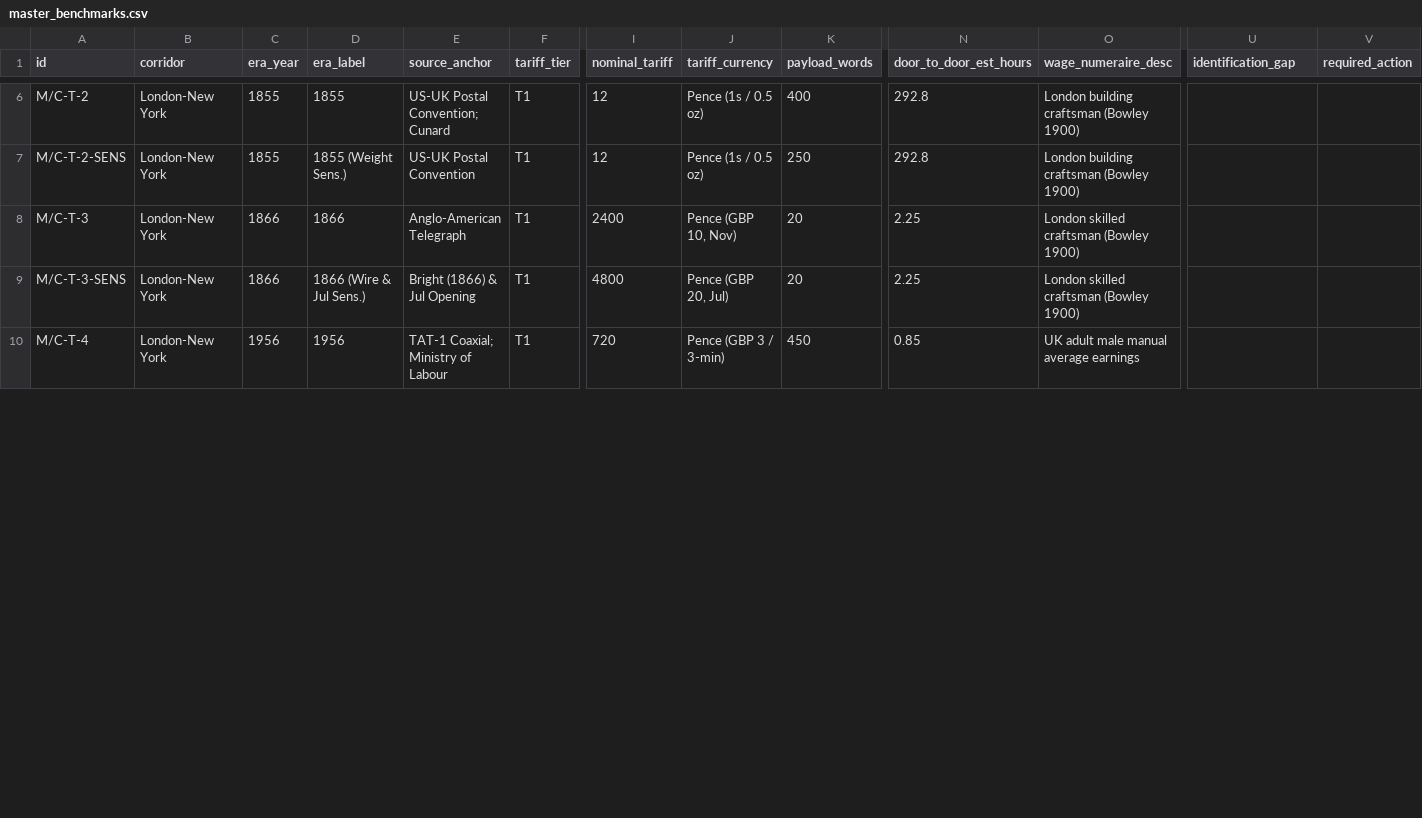
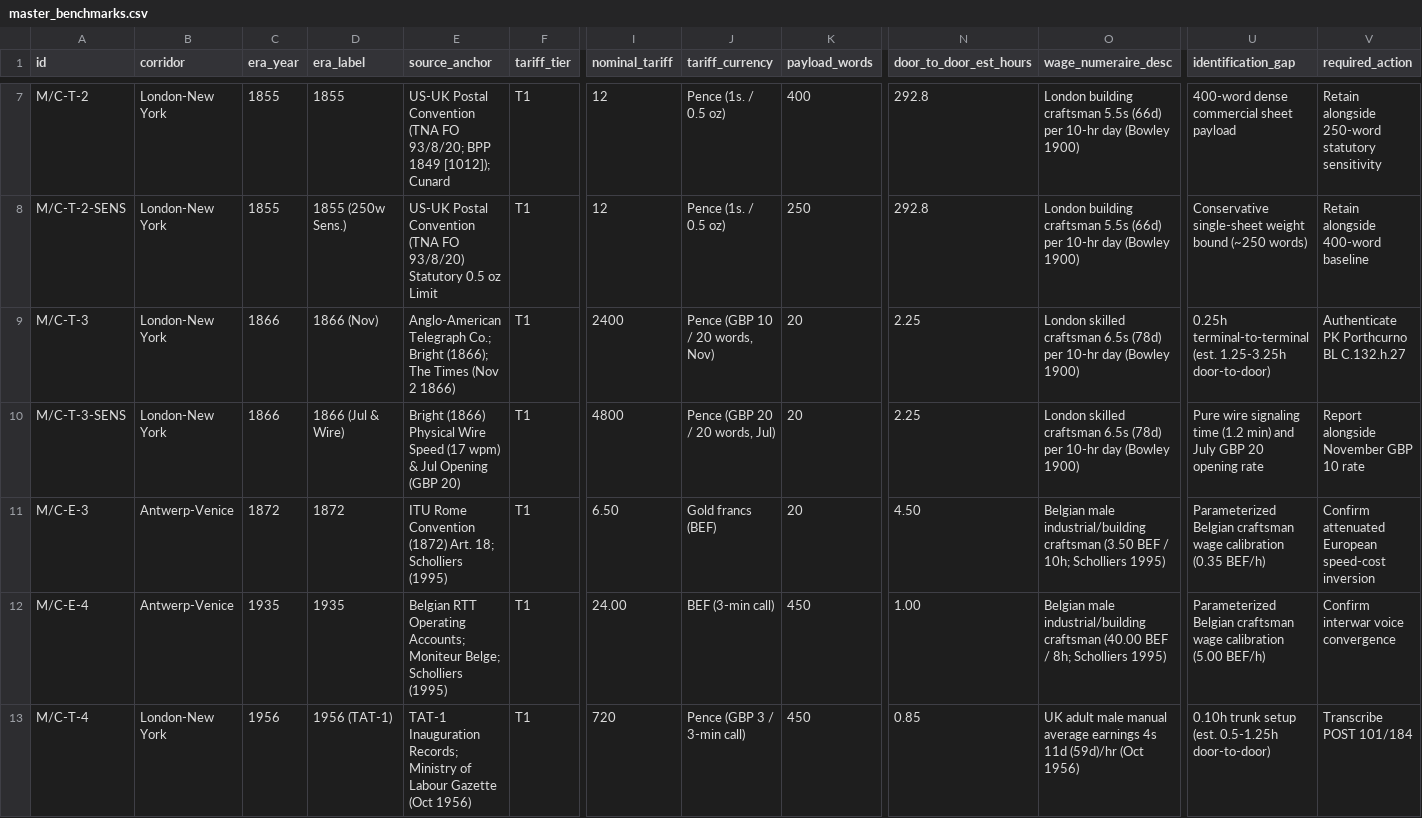
Before and after one commit to rbastiaanssen-tech/cliometric-portal, a CSV file: public/data/master_benchmarks.csv, drawn as a sheet; only a part is shown, gaps mark what is left out; addresses are those after the commit; rows hold the shown columns only; the diff covers the shown part only; the diff names each change by its address in the sheet, - before the commit and + after, or states it on an @@ line.

Commit message:
Integrate finalized Master Table with Belgian 1872/1935 calibrations, Intelsat I, TAT-8, and zero Pending cells

```diff
--- a/public/data/master_benchmarks.csv
+++ b/public/data/master_benchmarks.csv
-E7 (source_anchor): US-UK Postal Convention; Cunard
+E7 (source_anchor): US-UK Postal Convention (TNA FO 93/8/20; BPP 1849 [1012]); Cunard
-J7:J8 (tariff_currency): Pence (1s / 0.5 oz)
+J7:J8 (tariff_currency): Pence (1s. / 0.5 oz)
-O7:O8 (wage_numeraire_desc): …building craftsman (Bowley 1900)
+O7:O8 (wage_numeraire_desc): …building craftsman 5.5s (66d) per 10-hr day (Bowley 1900)
-U7 (identification_gap): (empty)
+U7 (identification_gap): 400-word dense commercial sheet payload
-V7 (required_action): (empty)
+V7 (required_action): Retain alongside 250-word statutory sensitivity
-D8 (era_label): 1855 (Weight Sens.)
+D8 (era_label): 1855 (250w Sens.)
-E8 (source_anchor): US-UK Postal Convention
+E8 (source_anchor): US-UK Postal Convention (TNA FO 93/8/20) Statutory 0.5 oz Limit
-U8 (identification_gap): (empty)
+U8 (identification_gap): Conservative single-sheet weight bound (~250 words)
-V8 (required_action): (empty)
+V8 (required_action): Retain alongside 400-word baseline
-D9 (era_label): 1866
+D9 (era_label): 1866 (Nov)
-E9 (source_anchor): Anglo-American Telegraph
+E9 (source_anchor): Anglo-American Telegraph Co.; Bright (1866); The Times (Nov 2 1866)
-J9 (tariff_currency): Pence (GBP 10, Nov)
+J9 (tariff_currency): Pence (GBP 10 / 20 words, Nov)
-O9:O10 (wage_numeraire_desc): …skilled craftsman (Bowley 1900)
+O9:O10 (wage_numeraire_desc): …skilled craftsman 6.5s (78d) per 10-hr day (Bowley 1900)
-U9 (identification_gap): (empty)
+U9 (identification_gap): 0.25h terminal-to-terminal (est. 1.25-3.25h door-to-door)
-V9 (required_action): (empty)
+V9 (required_action): Authenticate PK Porthcurno BL C.132.h.27
-D10 (era_label): 1866 (Wire & Jul Sens.)
+D10 (era_label): 1866 (Jul & Wire)
-E10 (source_anchor): Bright (1866) & Jul Opening
+E10 (source_anchor): Bright (1866) Physical Wire Speed (17 wpm) & Jul Opening (GBP 20)
-J10 (tariff_currency): Pence (GBP 20, Jul)
+J10 (tariff_currency): Pence (GBP 20 / 20 words, Jul)
-U10 (identification_gap): (empty)
+U10 (identification_gap): Pure wire signaling time (1.2 min) and July GBP 20 opening rate
-V10 (required_action): (empty)
+V10 (required_action): Report alongside November GBP 10 rate
+row 11: M/C-E-3 | Antwerp-Venice | 1872 | 1872 | ITU Rome Convention (1872) Art. 18; Scholliers (1995) | T1 | 6.50 | Gold francs (BEF) | 20 | 4.50 | Belgian male industrial/building craftsman (3.50 BEF / 10h; Scholliers 1995) | Parameterized Belgian craftsman wage calibration (0.35 BEF/h) | Confirm attenuated European speed-cost inversion
+row 12: M/C-E-4 | Antwerp-Venice | 1935 | 1935 | Belgian RTT Operating Accounts; Moniteur Belge; Scholliers (1995) | T1 | 24.00 | BEF (3-min call) | 450 | 1.00 | Belgian male industrial/building craftsman (40.00 BEF / 8h; Scholliers 1995) | Parameterized Belgian craftsman wage calibration (5.00 BEF/h) | Confirm interwar voice convergence
-D13 (era_label): 1956
+D13 (era_label): 1956 (TAT-1)
-E13 (source_anchor): TAT-1 Coaxial; Ministry of Labour
+E13 (source_anchor): TAT-1 Inauguration Records; Ministry of Labour Gazette (Oct 1956)
-J13 (tariff_currency): Pence (GBP 3 / 3-min)
+J13 (tariff_currency): Pence (GBP 3 / 3-min call)
-O13 (wage_numeraire_desc): …average earnings
+O13 (wage_numeraire_desc): …average earnings 4s 11d (59d)/hr (Oct 1956)
-U13 (identification_gap): (empty)
+U13 (identification_gap): 0.10h trunk setup (est. 0.5-1.25h door-to-door)
-V13 (required_action): (empty)
+V13 (required_action): Transcribe POST 101/184
```
Also changed, not shown: 3 added rows and 59 edited cells elsewhere in this file, 5 other files.
